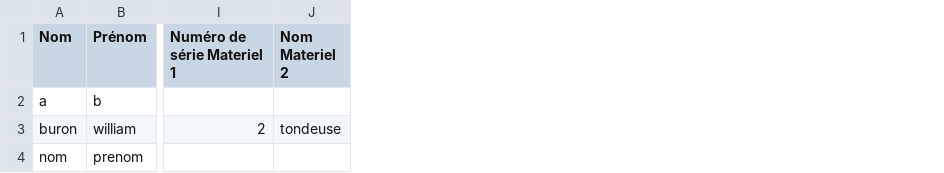
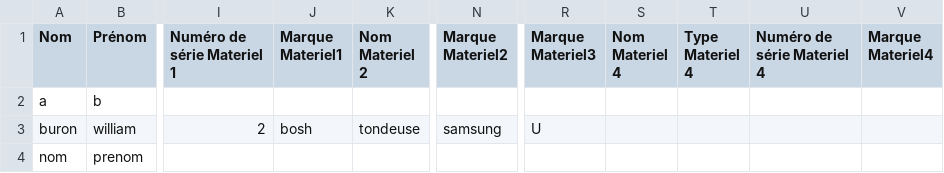
Before and after one commit to wburon/LMAD.MemPro2018, a CSV file: sauvegardeDataClient.csv, drawn as a sheet; only a part is shown, gaps mark what is left out; the diff names each change by its address in the sheet, - before the commit and + after, or states it on an @@ line.

```diff
--- a/sauvegardeDataClient.csv
+++ b/sauvegardeDataClient.csv
+column J (Marque Materiel1), row 3: bosh
+column N (Marque Materiel2), row 3: samsung
+column R (Marque Materiel3), row 3: U
+column S (Nom Materiel 4), empty
+column T (Type Materiel 4), empty
+column U (Numéro de série Materiel 4), empty
+column V (Marque Materiel4), empty
```
Also changed, not shown: 1 other file.
